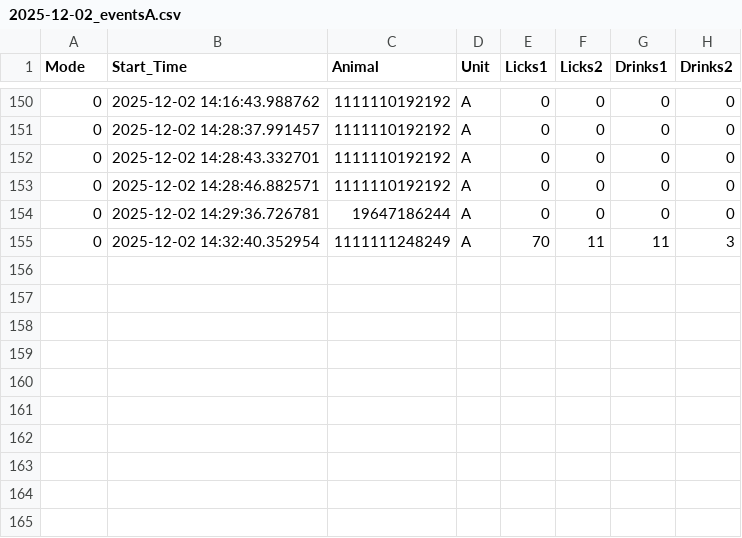
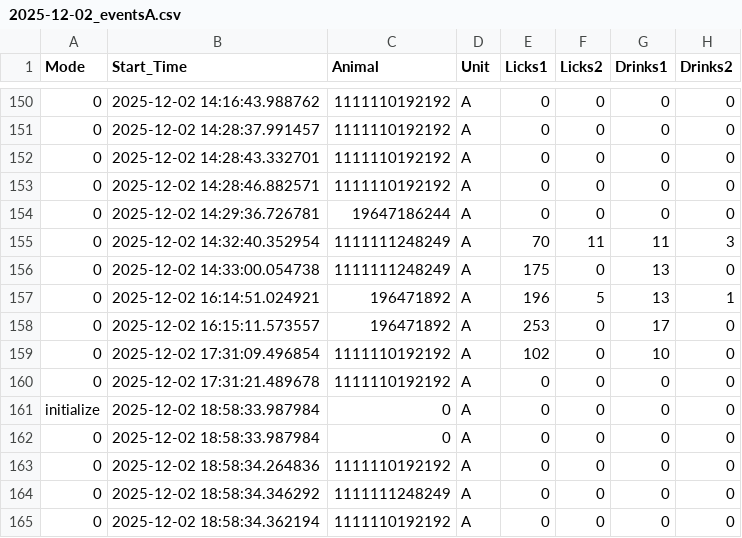
Before and after one commit to MaheshKarnani/Preferator, a CSV file: Data/c1_3m_102025_testing/2025-12-02_eventsA.csv, drawn as a sheet; only a part is shown, gaps mark what is left out; the diff names each change by its address in the sheet, - before the commit and + after, or states it on an @@ line.

```diff
--- a/Data/c1_3m_102025_testing/2025-12-02_eventsA.csv
+++ b/Data/c1_3m_102025_testing/2025-12-02_eventsA.csv
+row 156: 0 | 2025-12-02 14:33:00.054738 | 1111111248249 | A | 175 | 0 | 13 | 0
+row 157: 0 | 2025-12-02 16:14:51.024921 | 196471892 | A | 196 | 5 | 13 | 1
+row 158: 0 | 2025-12-02 16:15:11.573557 | 196471892 | A | 253 | 0 | 17 | 0
+row 159: 0 | 2025-12-02 17:31:09.496854 | 1111110192192 | A | 102 | 0 | 10 | 0
+row 160: 0 | 2025-12-02 17:31:21.489678 | 1111110192192 | A | 0 | 0 | 0 | 0
+row 161: initialize | 2025-12-02 18:58:33.987984 | 0 | A | 0 | 0 | 0 | 0
+row 162: 0 | 2025-12-02 18:58:33.987984 | 0 | A | 0 | 0 | 0 | 0
+row 163: 0 | 2025-12-02 18:58:34.264836 | 1111110192192 | A | 0 | 0 | 0 | 0
+row 164: 0 | 2025-12-02 18:58:34.346292 | 1111111248249 | A | 0 | 0 | 0 | 0
+row 165: 0 | 2025-12-02 18:58:34.362194 | 1111110192192 | A | 0 | 0 | 0 | 0
```
Also changed, not shown: Data/c1_3m_102025_testing/2025-12-02_eventsB.csv, 1 other file.
